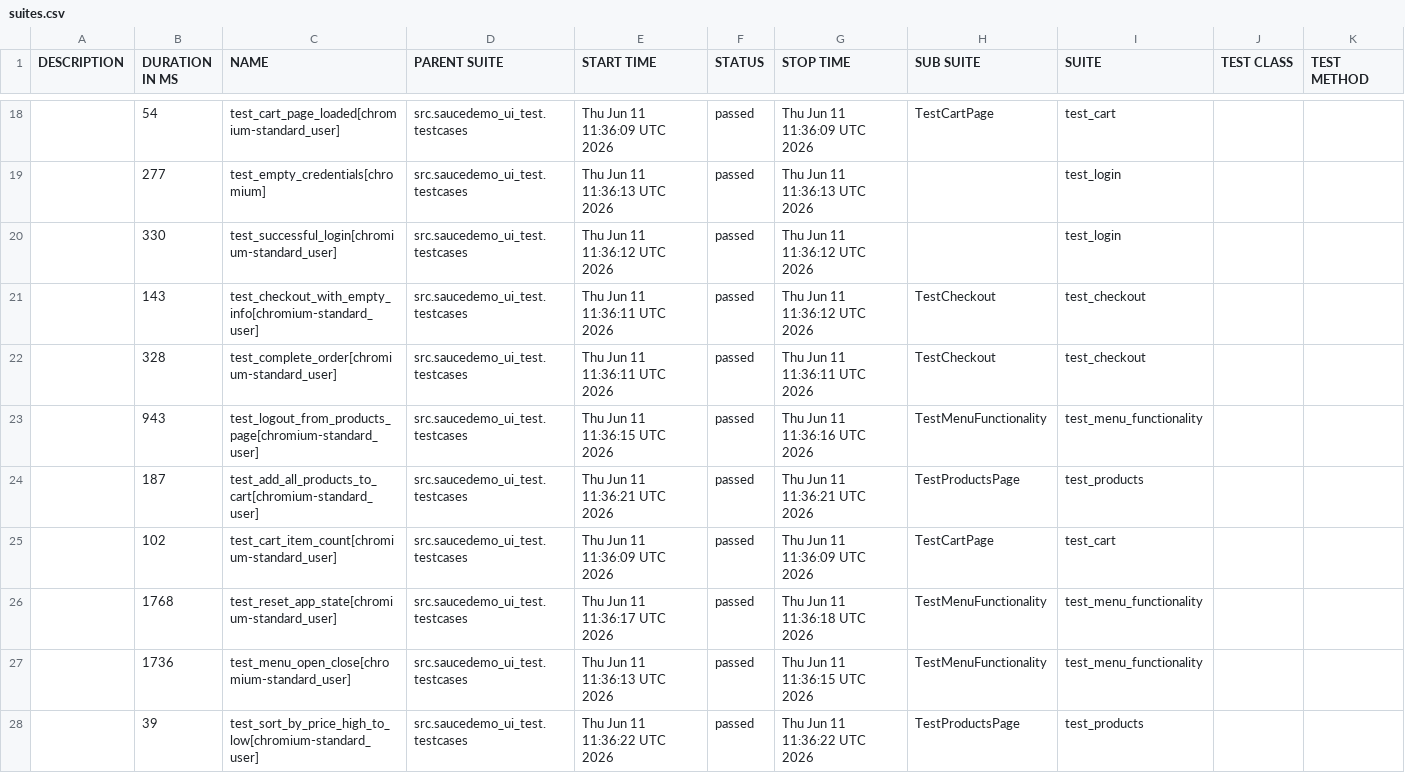
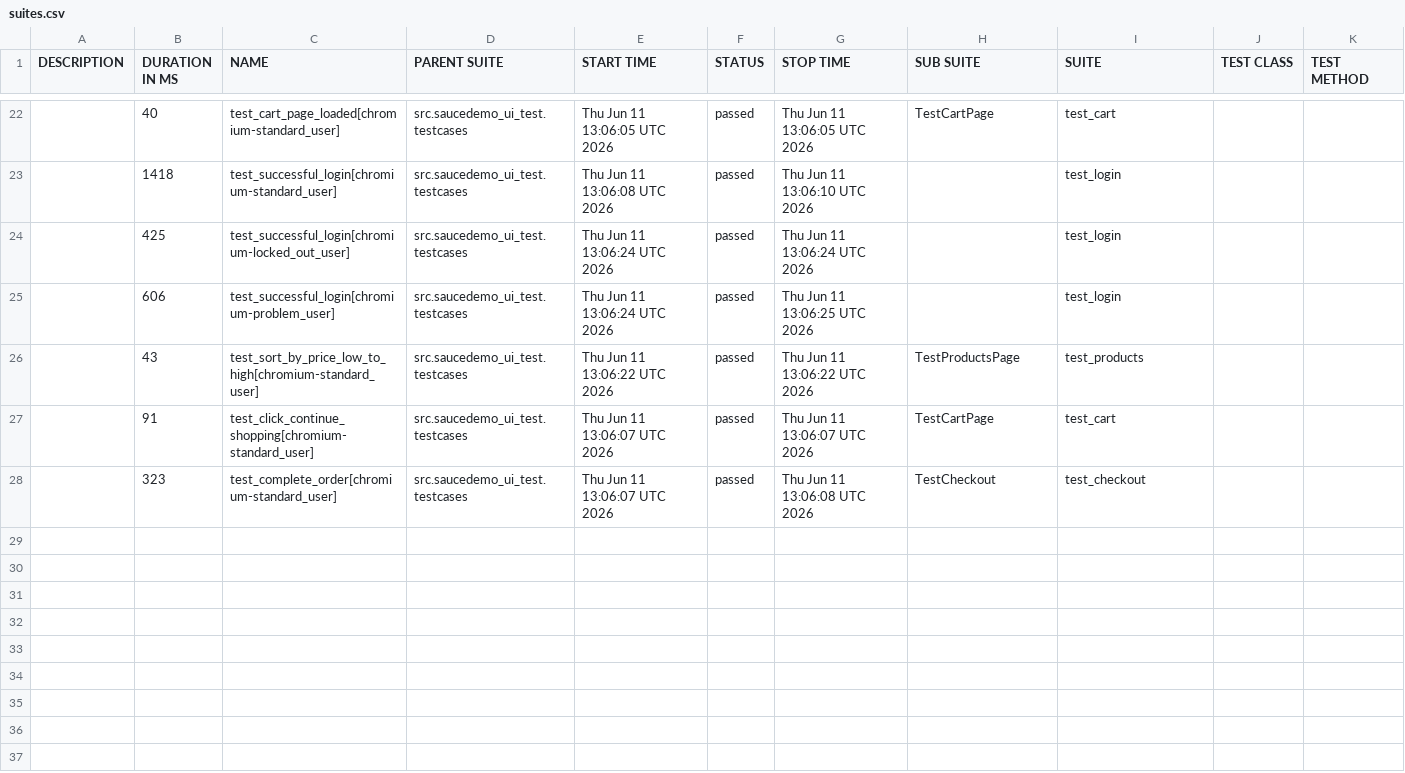
Before and after one commit to FelixDI/python-auto-test-study, a CSV file: ui-allure-report/data/suites.csv, drawn as a sheet; only a part is shown, gaps mark what is left out; the diff covers the shown part only.

```diff
--- a/ui-allure-report/data/suites.csv
+++ b/ui-allure-report/data/suites.csv
@@ -18,11 +22,7 @@
-"","54","test_cart_page_loaded[chromium-standard_user]","src.saucedemo_ui_test.testcases","Thu Jun 11 11:36:09 UTC 2026","passed","Thu Jun 11 11:36:09 UTC 2026","TestCartPage","test_cart","",""
-"","277","test_empty_credentials[chromium]","src.saucedemo_ui_test.testcases","Thu Jun 11 11:36:13 UTC 2026","passed","Thu Jun 11 11:36:13 UTC 2026","","test_login","",""
-"","330","test_successful_login[chromium-standard_user]","src.saucedemo_ui_test.testcases","Thu Jun 11 11:36:12 UTC 2026","passed","Thu Jun 11 11:36:12 UTC 2026","","test_login","",""
-"","143","test_checkout_with_empty_info[chromium-standard_user]","src.saucedemo_ui_test.testcases","Thu Jun 11 11:36:11 UTC 2026","passed","Thu Jun 11 11:36:12 UTC 2026","TestCheckout","test_checkout","",""
-"","328","test_complete_order[chromium-standard_user]","src.saucedemo_ui_test.testcases","Thu Jun 11 11:36:11 UTC 2026","passed","Thu Jun 11 11:36:11 UTC 2026","TestCheckout","test_checkout","",""
-"","943","test_logout_from_products_page[chromium-standard_user]","src.saucedemo_ui_test.testcases","Thu Jun 11 11:36:15 UTC 2026","passed","Thu Jun 11 11:36:16 UTC 2026","TestMenuFunctionality","test_menu_functionality","",""
-"","187","test_add_all_products_to_cart[chromium-standard_user]","src.saucedemo_ui_test.testcases","Thu Jun 11 11:36:21 UTC 2026","passed","Thu Jun 11 11:36:21 UTC 2026","TestProductsPage","test_products","",""
-"","102","test_cart_item_count[chromium-standard_user]","src.saucedemo_ui_test.testcases","Thu Jun 11 11:36:09 UTC 2026","passed","Thu Jun 11 11:36:09 UTC 2026","TestCartPage","test_cart","",""
-"","1768","test_reset_app_state[chromium-standard_user]","src.saucedemo_ui_test.testcases","Thu Jun 11 11:36:17 UTC 2026","passed","Thu Jun 11 11:36:18 UTC 2026","TestMenuFunctionality","test_menu_functionality","",""
-"","1736","test_menu_open_close[chromium-standard_user]","src.saucedemo_ui_test.testcases","Thu Jun 11 11:36:13 UTC 2026","passed","Thu Jun 11 11:36:15 UTC 2026","TestMenuFunctionality","test_menu_functionality","",""
-"","39","test_sort_by_price_high_to_low[chromium-standard_user]","src.saucedemo_ui_test.testcases","Thu Jun 11 11:36:22 UTC 2026","passed","Thu Jun 11 11:36:22 UTC 2026","TestProductsPage","test_products","",""
+"","40","test_cart_page_loaded[chromium-standard_user]","src.saucedemo_ui_test.testcases","Thu Jun 11 13:06:05 UTC 2026","passed","Thu Jun 11 13:06:05 UTC 2026","TestCartPage","test_cart","",""
+"","1418","test_successful_login[chromium-standard_user]","src.saucedemo_ui_test.testcases","Thu Jun 11 13:06:08 UTC 2026","passed","Thu Jun 11 13:06:10 UTC 2026","","test_login","",""
+"","425","test_successful_login[chromium-locked_out_user]","src.saucedemo_ui_test.testcases","Thu Jun 11 13:06:24 UTC 2026","passed","Thu Jun 11 13:06:24 UTC 2026","","test_login","",""
+"","606","test_successful_login[chromium-problem_user]","src.saucedemo_ui_test.testcases","Thu Jun 11 13:06:24 UTC 2026","passed","Thu Jun 11 13:06:25 UTC 2026","","test_login","",""
+"","43","test_sort_by_price_low_to_high[chromium-standard_user]","src.saucedemo_ui_test.testcases","Thu Jun 11 13:06:22 UTC 2026","passed","Thu Jun 11 13:06:22 UTC 2026","TestProductsPage","test_products","",""
+"","91","test_click_continue_shopping[chromium-standard_user]","src.saucedemo_ui_test.testcases","Thu Jun 11 13:06:07 UTC 2026","passed","Thu Jun 11 13:06:07 UTC 2026","TestCartPage","test_cart","",""
+"","323","test_complete_order[chromium-standard_user]","src.saucedemo_ui_test.testcases","Thu Jun 11 13:06:07 UTC 2026","passed","Thu Jun 11 13:06:08 UTC 2026","TestCheckout","test_checkout","",""
```
Also changed, not shown: 7 added rows, 3 removed rows and 50 edited cells elsewhere in this file, 41 other files.
